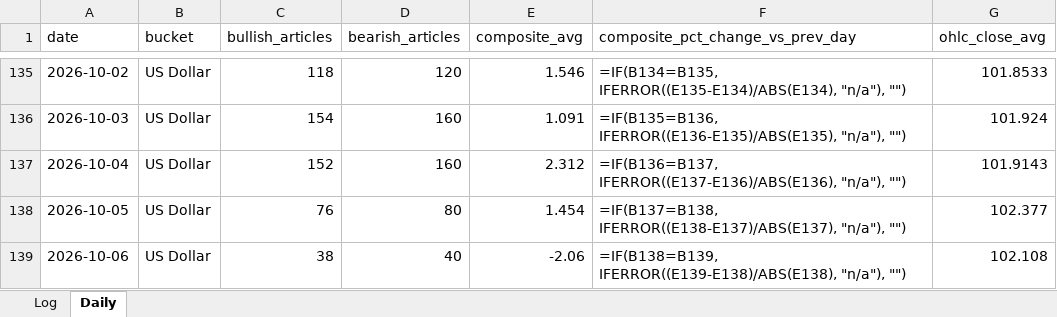
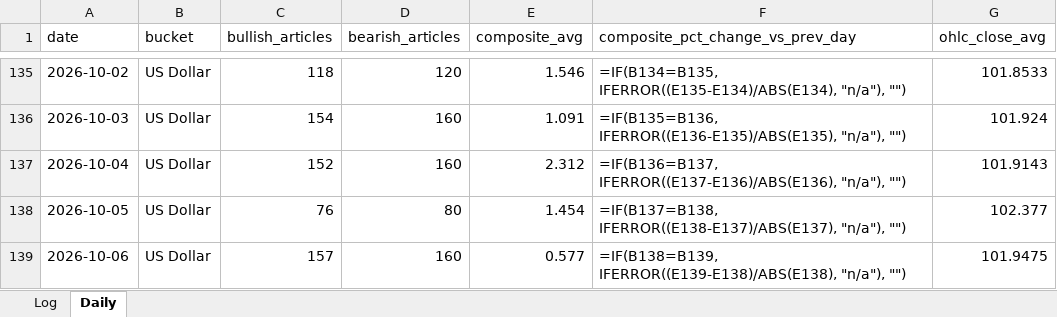
Before and after one commit to Jamesssurfer/AssetsNews_Sentiment, an Excel workbook: data/asset_sentiment_log.xlsx, sheet Daily, drawn as a sheet; only a part is shown, gaps mark what is left out; values as stored, in another font and other column widths than the file's, no borders; formulas without a stored value are shown as written; the diff covers the shown part only; the diff names each change by its address in the sheet, - before the commit and + after, or states it on an @@ line.

```diff
--- a/data/asset_sentiment_log.xlsx (sheet Daily)
+++ b/data/asset_sentiment_log.xlsx (sheet Daily)
-C139 (bullish_articles): 38
+C139 (bullish_articles): 157
-D139 (bearish_articles): 40
+D139 (bearish_articles): 160
-E139 (composite_avg): -2.06
+E139 (composite_avg): 0.577
-G139 (ohlc_close_avg): 102.108
+G139 (ohlc_close_avg): 101.9475
```
Also changed, not shown: 20 edited cells elsewhere in this sheet, 1 other file.
